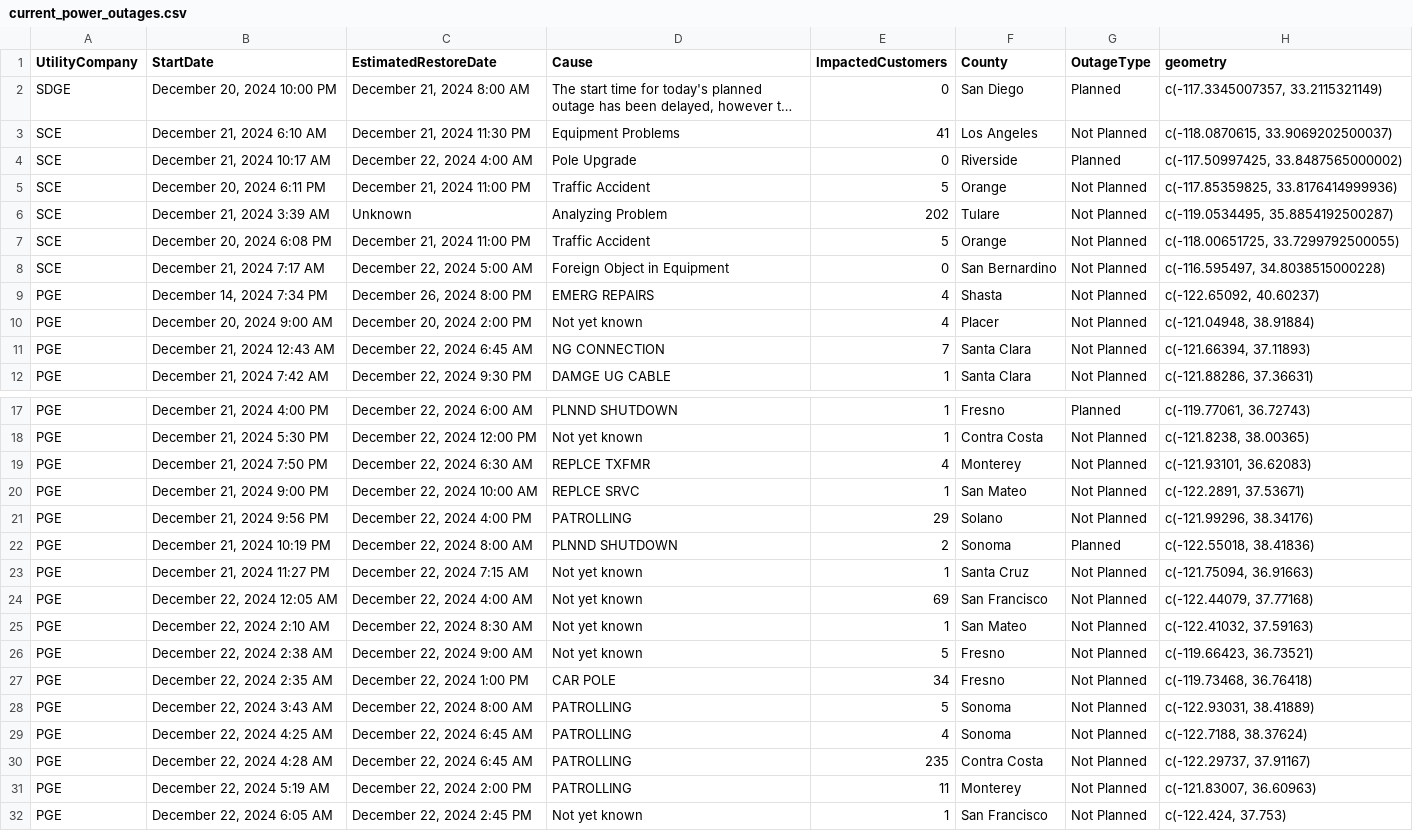
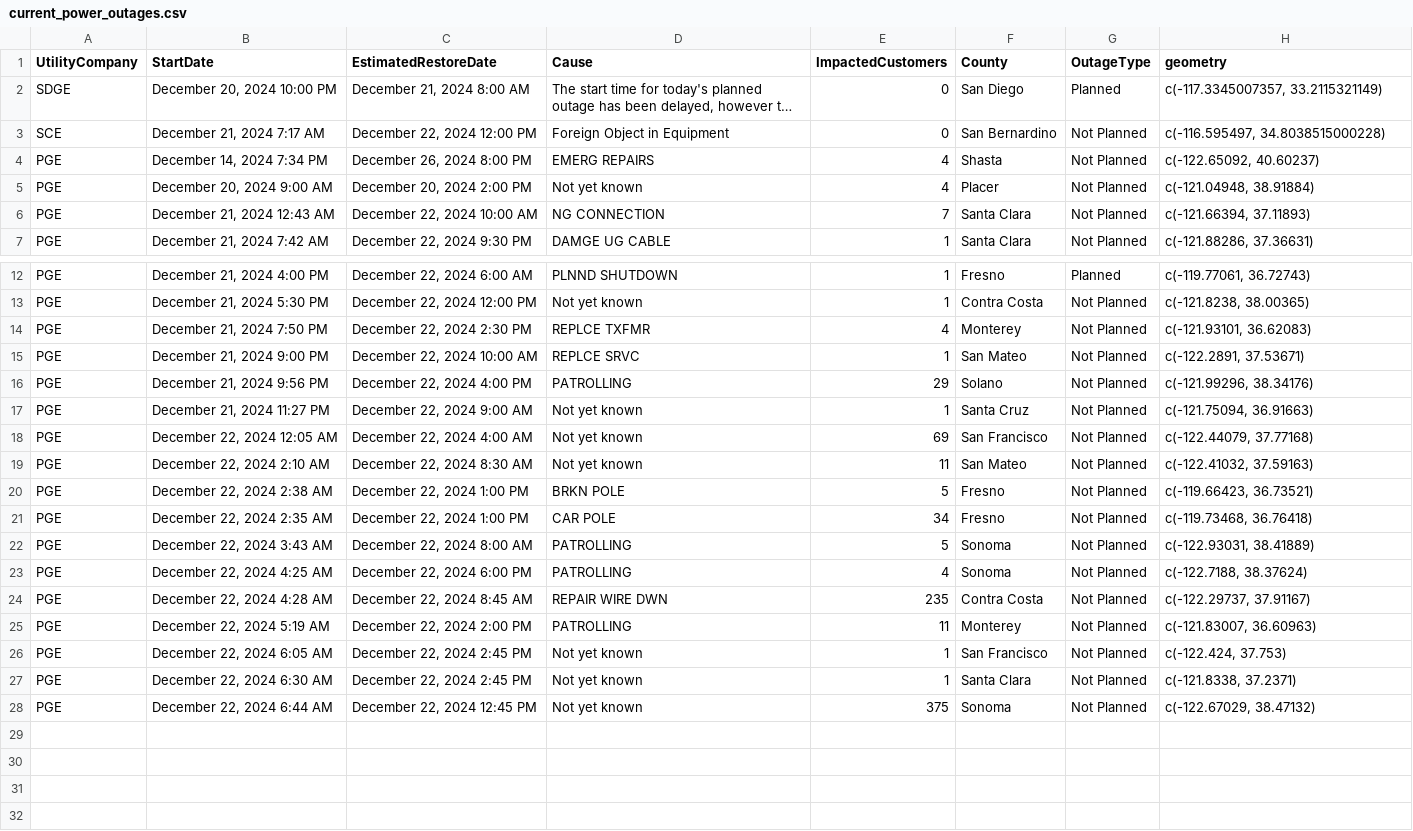
Before and after one commit to abcotvdata/power_outage_tracker, a CSV file: current_power_outages.csv, drawn as a sheet; only a part is shown, gaps mark what is left out; long unchanged cells end in …; removed rows and columns are numbered as before the commit, all else as after; the diff names each change by its address in the sheet, - before the commit and + after, or states it on an @@ line.

```diff
--- a/current_power_outages.csv
+++ b/current_power_outages.csv
-row 3: SCE | December 21, 2024 6:10 AM | December 21, 2024 11:30 PM | Equipment Problems | 41 | Los Angeles | Not Planned | c(-118.0870615, 33.9069202500037)
-row 4: SCE | December 21, 2024 10:17 AM | December 22, 2024 4:00 AM | Pole Upgrade | 0 | Riverside | Planned | c(-117.50997425, 33.8487565000002)
-row 5: SCE | December 20, 2024 6:11 PM | December 21, 2024 11:00 PM | Traffic Accident | 5 | Orange | Not Planned | c(-117.85359825, 33.8176414999936)
-row 6: SCE | December 21, 2024 3:39 AM | Unknown | Analyzing Problem | 202 | Tulare | Not Planned | c(-119.0534495, 35.8854192500287)
-row 7: SCE | December 20, 2024 6:08 PM | December 21, 2024 11:00 PM | Traffic Accident | 5 | Orange | Not Planned | c(-118.00651725, 33.7299792500055)
-C3 (EstimatedRestoreDate): December 22, 2024 5:00 AM
+C3 (EstimatedRestoreDate): December 22, 2024 12:00 PM
-C6 (EstimatedRestoreDate): December 22, 2024 6:45 AM
+C6 (EstimatedRestoreDate): December 22, 2024 10:00 AM
-C14 (EstimatedRestoreDate): December 22, 2024 6:30 AM
+C14 (EstimatedRestoreDate): December 22, 2024 2:30 PM
-row 22: PGE | December 21, 2024 10:19 PM | December 22, 2024 8:00 AM | PLNND SHUTDOWN | 2 | Sonoma | Planned | c(-122.55018, 38.41836)
-C17 (EstimatedRestoreDate): December 22, 2024 7:15 AM
+C17 (EstimatedRestoreDate): December 22, 2024 9:00 AM
-E19 (ImpactedCustomers): 1
+E19 (ImpactedCustomers): 11
-C20 (EstimatedRestoreDate): December 22, 2024 9:00 AM
+C20 (EstimatedRestoreDate): December 22, 2024 1:00 PM
-D20 (Cause): Not yet known
+D20 (Cause): BRKN POLE
-C23 (EstimatedRestoreDate): December 22, 2024 6:45 AM
+C23 (EstimatedRestoreDate): December 22, 2024 6:00 PM
-C24 (EstimatedRestoreDate): December 22, 2024 6:45 AM
+C24 (EstimatedRestoreDate): December 22, 2024 8:45 AM
-D24 (Cause): PATROLLING
+D24 (Cause): REPAIR WIRE DWN
+row 27: PGE | December 22, 2024 6:30 AM | December 22, 2024 2:45 PM | Not yet known | 1 | Santa Clara | Not Planned | c(-121.8338, 37.2371)
+row 28: PGE | December 22, 2024 6:44 AM | December 22, 2024 12:45 PM | Not yet known | 375 | Sonoma | Not Planned | c(-122.67029, 38.47132)
```
Also changed, not shown: 5 other files.
